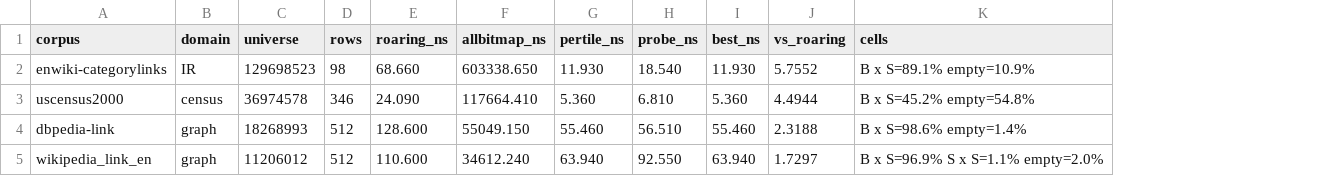
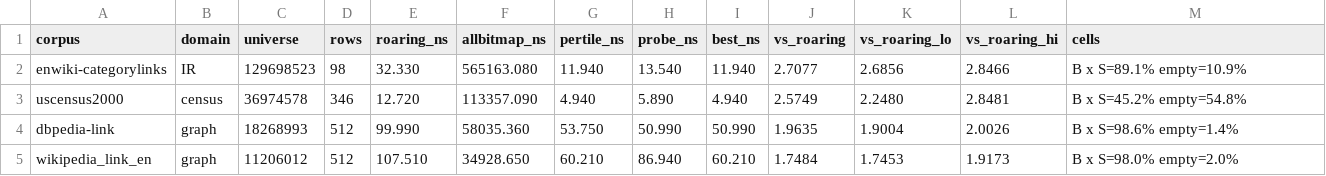
Before and after one commit to mklarqvist/StormBitmaps-internal, a CSV file: results/vs_roaring.csv, drawn as a sheet; only a part is shown; addresses are those after the commit; the diff covers the shown part only; the diff names each change by its address in the sheet, - before the commit and + after, or states it on an @@ line.

```diff
--- a/results/vs_roaring.csv
+++ b/results/vs_roaring.csv
+column K (vs_roaring_lo), rows 2-5: 2.6856 | 2.2480 | 1.9004 | 1.7453
+column L (vs_roaring_hi), rows 2-5: 2.8466 | 2.8481 | 2.0026 | 1.9173
-E2 (roaring_ns): 68.660
+E2 (roaring_ns): 32.330
-F2 (allbitmap_ns): 603338.650
+F2 (allbitmap_ns): 565163.080
-G2 (pertile_ns): 11.930
+G2 (pertile_ns): 11.940
-H2 (probe_ns): 18.540
+H2 (probe_ns): 13.540
-I2 (best_ns): 11.930
+I2 (best_ns): 11.940
-J2 (vs_roaring): 5.7552
+J2 (vs_roaring): 2.7077
-E3 (roaring_ns): 24.090
+E3 (roaring_ns): 12.720
-F3 (allbitmap_ns): 117664.410
+F3 (allbitmap_ns): 113357.090
-G3 (pertile_ns): 5.360
+G3 (pertile_ns): 4.940
-H3 (probe_ns): 6.810
+H3 (probe_ns): 5.890
-I3 (best_ns): 5.360
+I3 (best_ns): 4.940
-J3 (vs_roaring): 4.4944
+J3 (vs_roaring): 2.5749
-E4 (roaring_ns): 128.600
+E4 (roaring_ns): 99.990
-F4 (allbitmap_ns): 55049.150
+F4 (allbitmap_ns): 58035.360
-G4 (pertile_ns): 55.460
+G4 (pertile_ns): 53.750
-H4 (probe_ns): 56.510
+H4 (probe_ns): 50.990
-I4 (best_ns): 55.460
+I4 (best_ns): 50.990
-J4 (vs_roaring): 2.3188
+J4 (vs_roaring): 1.9635
-E5 (roaring_ns): 110.600
+E5 (roaring_ns): 107.510
-F5 (allbitmap_ns): 34612.240
+F5 (allbitmap_ns): 34928.650
-G5 (pertile_ns): 63.940
+G5 (pertile_ns): 60.210
-H5 (probe_ns): 92.550
+H5 (probe_ns): 86.940
-I5 (best_ns): 63.940
+I5 (best_ns): 60.210
-J5 (vs_roaring): 1.7297
+J5 (vs_roaring): 1.7484
-M5 (cells): B x S=96.9% S x S=1.1% empty=2.0%
+M5 (cells): B x S=98.0% empty=2.0%
```
Also changed, not shown: 124 edited cells elsewhere in this file, 6 other files.
